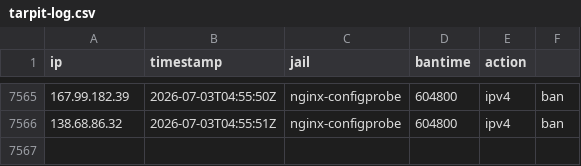
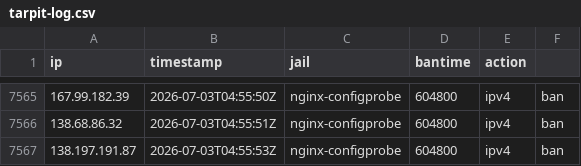
Before and after one commit to perrins-p/EDL, a CSV file: tarpit-log.csv, drawn as a sheet; only a part is shown, gaps mark what is left out.

Commit message:
ban 138.197.191.87 (nginx-configprobe, 604800s)

```diff
--- a/tarpit-log.csv
+++ b/tarpit-log.csv
@@ -7566 +7566,2 @@ ip,timestamp,jail,bantime,action
 138.68.86.32,2026-07-03T04:55:51Z,nginx-configprobe,604800,ipv4,ban
+138.197.191.87,2026-07-03T04:55:53Z,nginx-configprobe,604800,ipv4,ban
```
Also changed, not shown: 2 other files.
